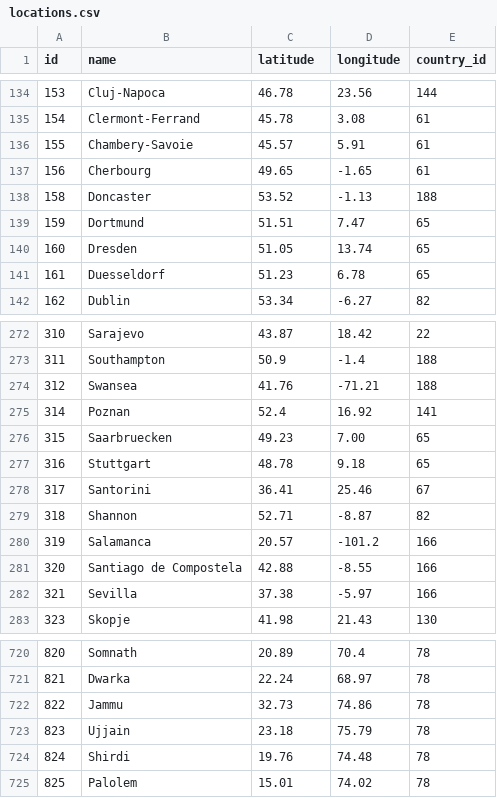
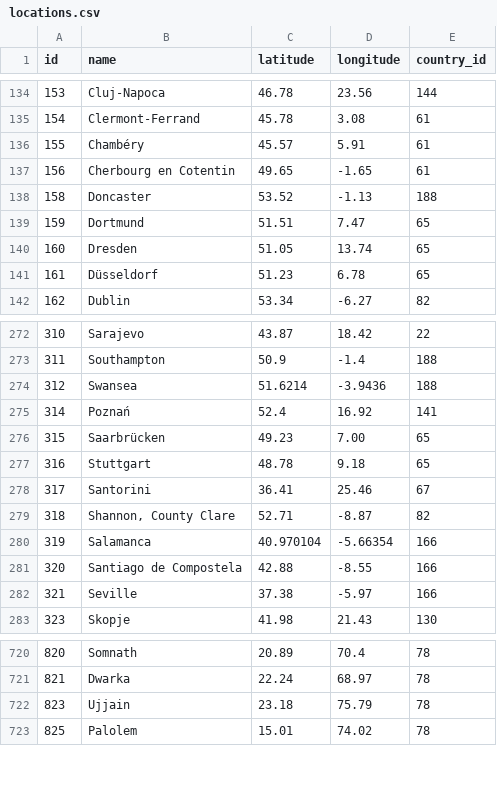
Before and after one commit to rmant7/CheapTripData, a CSV file: Python/files/csv/locations.csv, drawn as a sheet; only a part is shown, gaps mark what is left out; the diff covers the shown part only.

```diff
--- a/Python/files/csv/locations.csv
+++ b/Python/files/csv/locations.csv
@@ -135,4 +135,4 @@ id,name,latitude,longitude,country_id
 154,Clermont-Ferrand,45.78,3.08,61
-155,Chambery-Savoie,45.57,5.91,61
-156,Cherbourg,49.65,-1.65,61
+155,Chambéry,45.57,5.91,61
+156,Cherbourg en Cotentin,49.65,-1.65,61
 158,Doncaster,53.52,-1.13,188
@@ -140,3 +140,3 @@ id,name,latitude,longitude,country_id
 160,Dresden,51.05,13.74,65
-161,Duesseldorf,51.23,6.78,65
+161,Düsseldorf,51.23,6.78,65
 162,Dublin,53.34,-6.27,82
@@ -273,11 +273,11 @@ id,name,latitude,longitude,country_id
 311,Southampton,50.9,-1.4,188
-312,Swansea,41.76,-71.21,188
-314,Poznan,52.4,16.92,141
-315,Saarbruecken,49.23,7.00,65
+312,Swansea,51.6214,-3.9436,188
+314,Poznań,52.4,16.92,141
+315,Saarbrücken,49.23,7.00,65
 316,Stuttgart,48.78,9.18,65
 317,Santorini,36.41,25.46,67
-318,Shannon,52.71,-8.87,82
-319,Salamanca,20.57,-101.2,166
+318,"Shannon, County Clare",52.71,-8.87,82
+319,Salamanca,40.970104,-5.66354,166
 320,Santiago de Compostela,42.88,-8.55,166
-321,Sevilla,37.38,-5.97,166
+321,Seville,37.38,-5.97,166
 323,Skopje,41.98,21.43,130
@@ -721,5 +721,3 @@ id,name,latitude,longitude,country_id
 821,Dwarka,22.24,68.97,78
-822,Jammu,32.73,74.86,78
 823,Ujjain,23.18,75.79,78
-824,Shirdi,19.76,74.48,78
 825,Palolem,15.01,74.02,78
```
Also changed, not shown: 90 edited cells elsewhere in this file, Python/files/csv/countries.csv, 9 other files.
